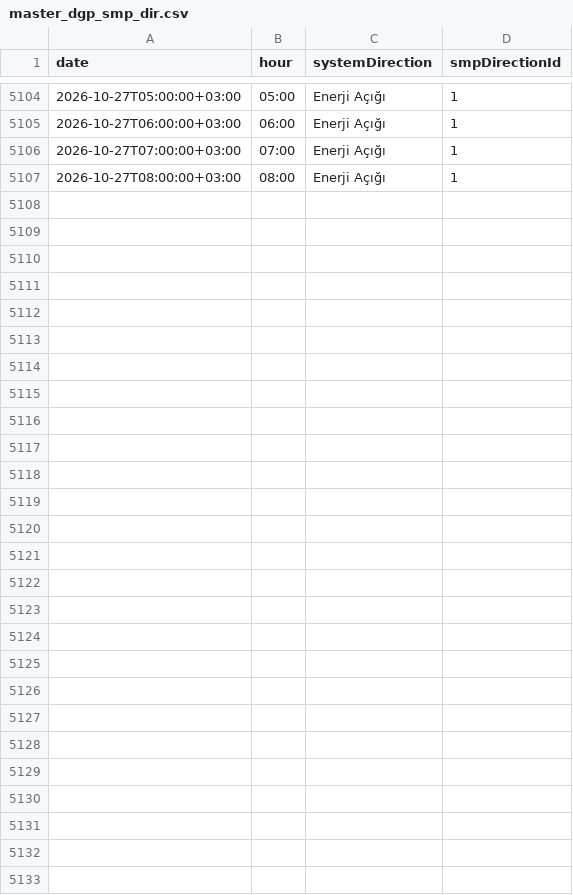
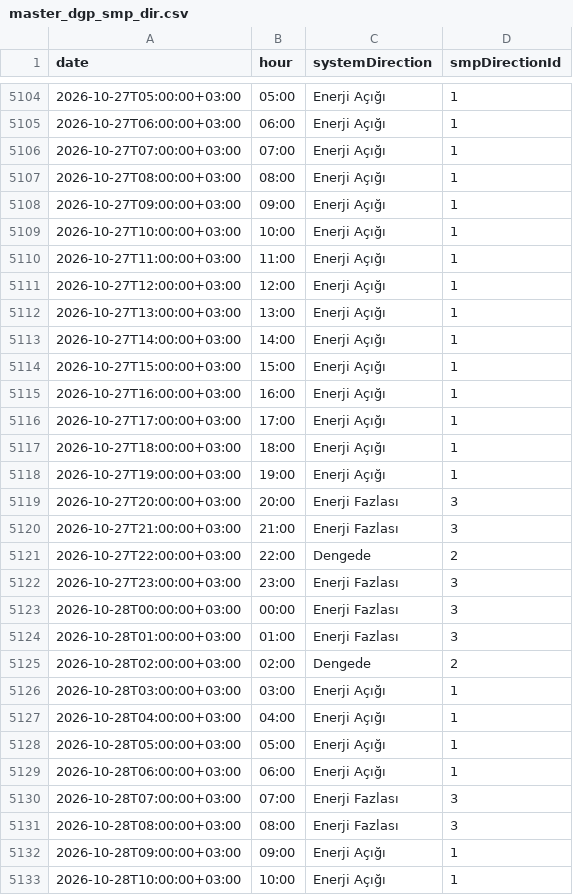
Before and after one commit to BRSTKL/turkey-power-trading, a CSV file: data/processed/master_dgp_smp_dir.csv, drawn as a sheet; only a part is shown, gaps mark what is left out.

```diff
--- a/data/processed/master_dgp_smp_dir.csv
+++ b/data/processed/master_dgp_smp_dir.csv
@@ -5107 +5107,27 @@
 2026-10-27T08:00:00+03:00,08:00,Enerji Açığı,1
+2026-10-27T09:00:00+03:00,09:00,Enerji Açığı,1
+2026-10-27T10:00:00+03:00,10:00,Enerji Açığı,1
+2026-10-27T11:00:00+03:00,11:00,Enerji Açığı,1
+2026-10-27T12:00:00+03:00,12:00,Enerji Açığı,1
+2026-10-27T13:00:00+03:00,13:00,Enerji Açığı,1
+2026-10-27T14:00:00+03:00,14:00,Enerji Açığı,1
+2026-10-27T15:00:00+03:00,15:00,Enerji Açığı,1
+2026-10-27T16:00:00+03:00,16:00,Enerji Açığı,1
+2026-10-27T17:00:00+03:00,17:00,Enerji Açığı,1
+2026-10-27T18:00:00+03:00,18:00,Enerji Açığı,1
+2026-10-27T19:00:00+03:00,19:00,Enerji Açığı,1
+2026-10-27T20:00:00+03:00,20:00,Enerji Fazlası,3
+2026-10-27T21:00:00+03:00,21:00,Enerji Fazlası,3
+2026-10-27T22:00:00+03:00,22:00,Dengede,2
+2026-10-27T23:00:00+03:00,23:00,Enerji Fazlası,3
+2026-10-28T00:00:00+03:00,00:00,Enerji Fazlası,3
+2026-10-28T01:00:00+03:00,01:00,Enerji Fazlası,3
+2026-10-28T02:00:00+03:00,02:00,Dengede,2
+2026-10-28T03:00:00+03:00,03:00,Enerji Açığı,1
+2026-10-28T04:00:00+03:00,04:00,Enerji Açığı,1
+2026-10-28T05:00:00+03:00,05:00,Enerji Açığı,1
+2026-10-28T06:00:00+03:00,06:00,Enerji Açığı,1
+2026-10-28T07:00:00+03:00,07:00,Enerji Fazlası,3
+2026-10-28T08:00:00+03:00,08:00,Enerji Fazlası,3
+2026-10-28T09:00:00+03:00,09:00,Enerji Açığı,1
+2026-10-28T10:00:00+03:00,10:00,Enerji Açığı,1
```
Also changed, not shown: data/processed/master_bpm_down.csv, data/processed/master_bpm_up.csv, 6 other files.
